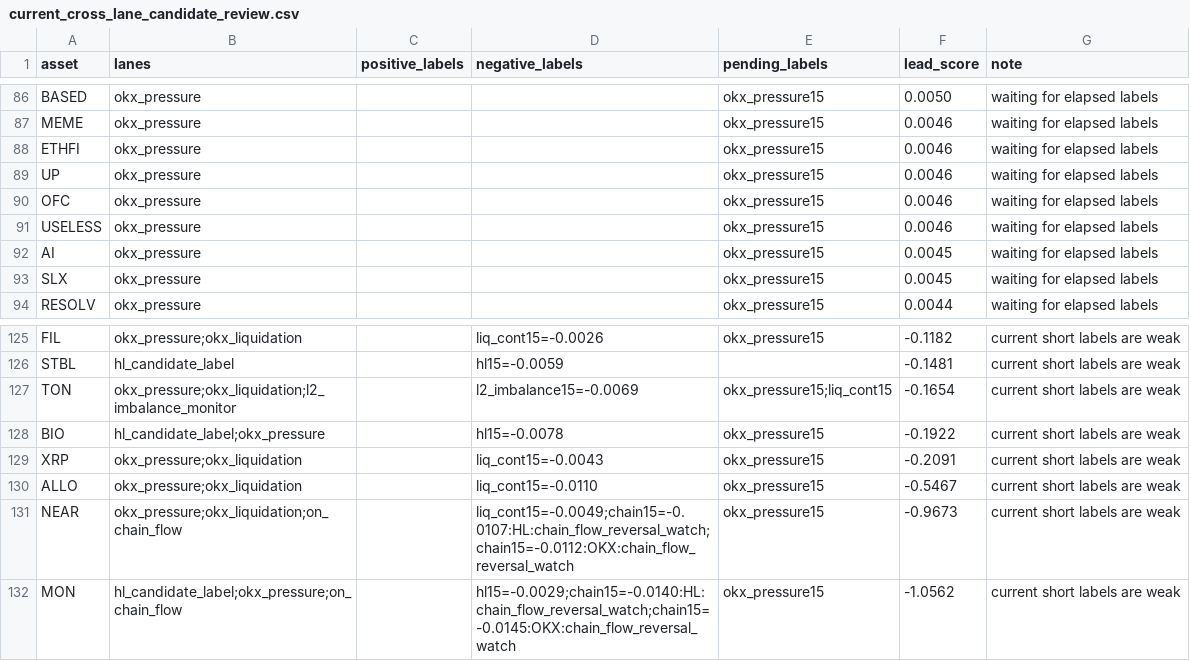
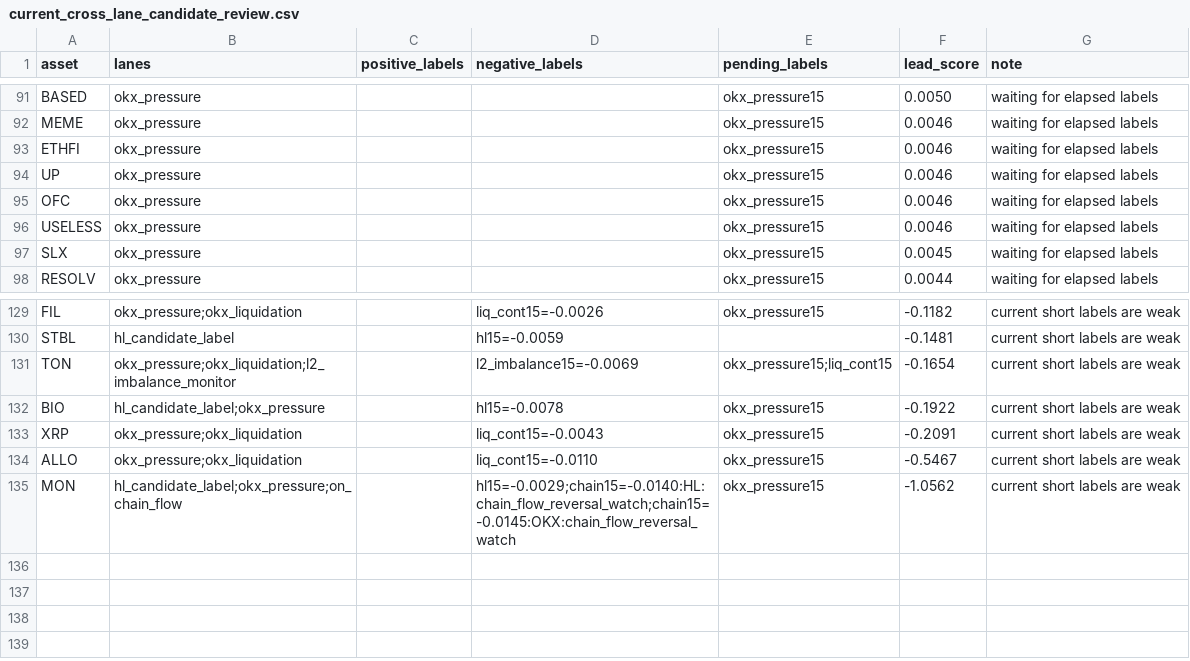
Before and after one commit to tomato414941/alpha-os, a CSV file: strategies/candidate_validation/current_cross_lane_candidate_review.csv, drawn as a sheet; only a part is shown, gaps mark what is left out; removed rows and columns are numbered as before the commit, all else as after; the diff covers the shown part only; the diff names each change by its address in the sheet, - before the commit and + after, or states it on an @@ line.

```diff
--- a/strategies/candidate_validation/current_cross_lane_candidate_review.csv
+++ b/strategies/candidate_validation/current_cross_lane_candidate_review.csv
-row 92: AI | okx_pressure |  |  | okx_pressure15 | 0.0045 | waiting for elapsed labels
-row 131: NEAR | okx_pressure;okx_liquidation;on_chain_flow |  | liq_cont15=-0.0049;chain15=-0.0107:HL:chain_flow_reversal_watch;chain15=-0.0112:OKX:chain_flow_reversal_watch | okx_pressure15 | -0.9673 | current short labels are weak
```
Also changed, not shown: 8 added rows and 3 removed rows elsewhere in this file, 14 other files.
